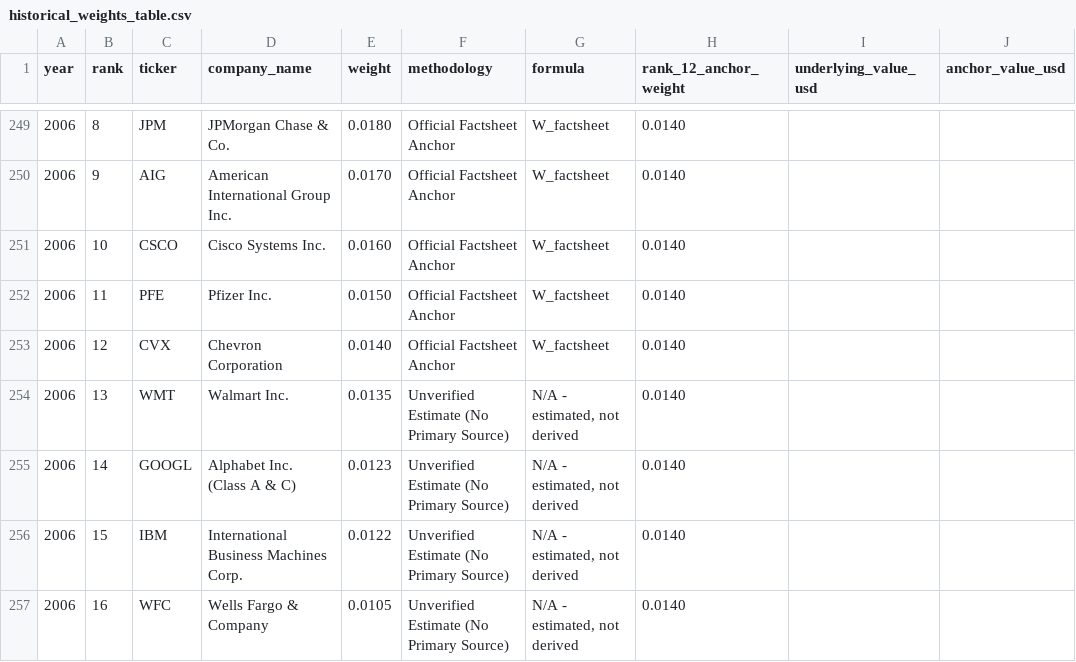
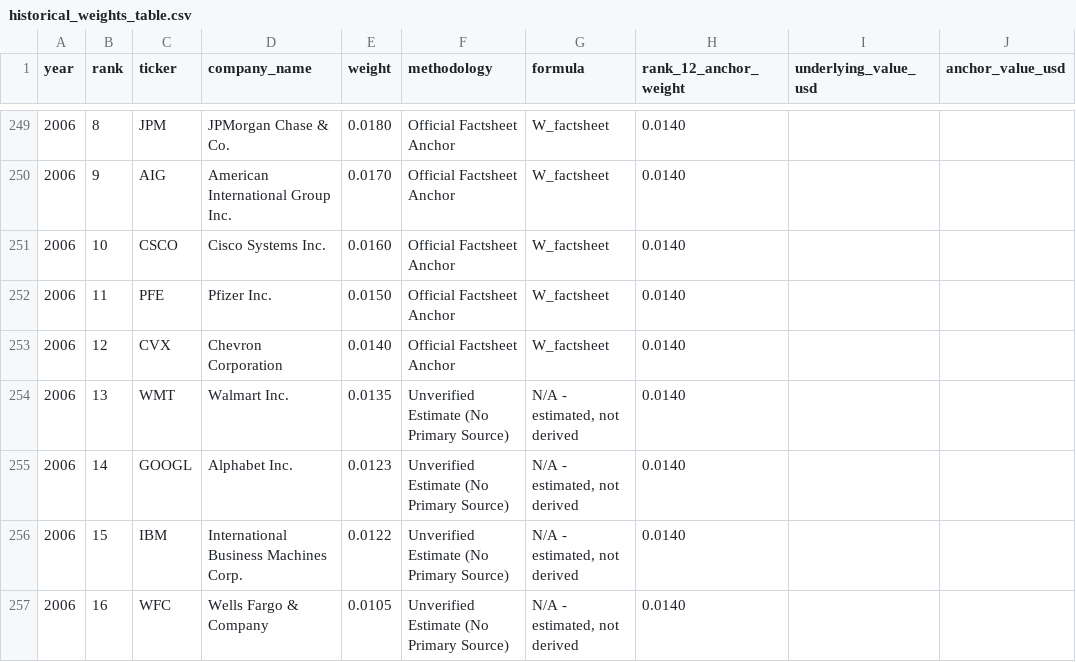
Before and after one commit to chris-catignani/sp500_strategy, a CSV file: docs/historical_weights_table.csv, drawn as a sheet; only a part is shown, gaps mark what is left out; the diff covers the shown part only; the diff names each change by its address in the sheet, - before the commit and + after, or states it on an @@ line.

```diff
--- a/docs/historical_weights_table.csv
+++ b/docs/historical_weights_table.csv
-D255 (company_name): Alphabet Inc. (Class A & C)
+D255 (company_name): Alphabet Inc.
```
Also changed, not shown: 30 edited cells elsewhere in this file, 10 other files.
